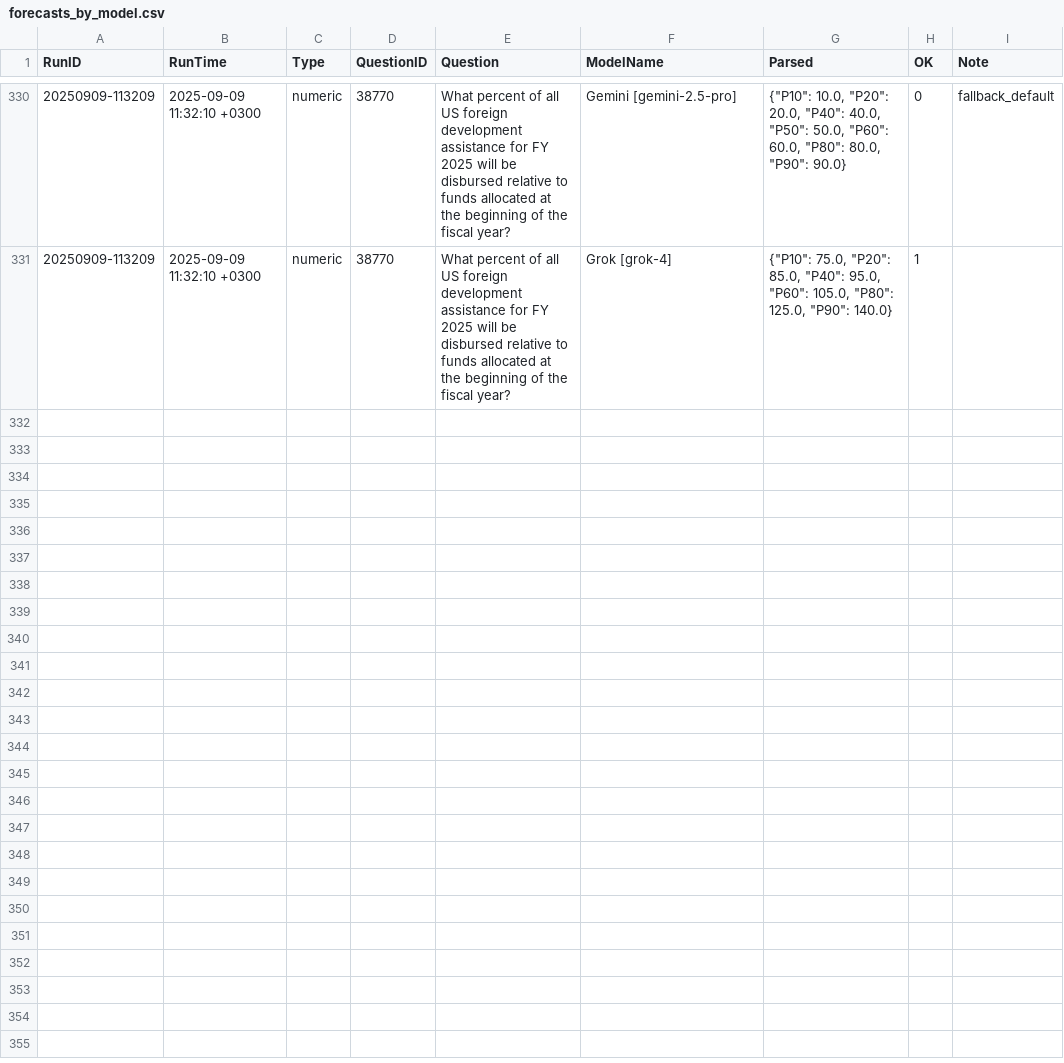
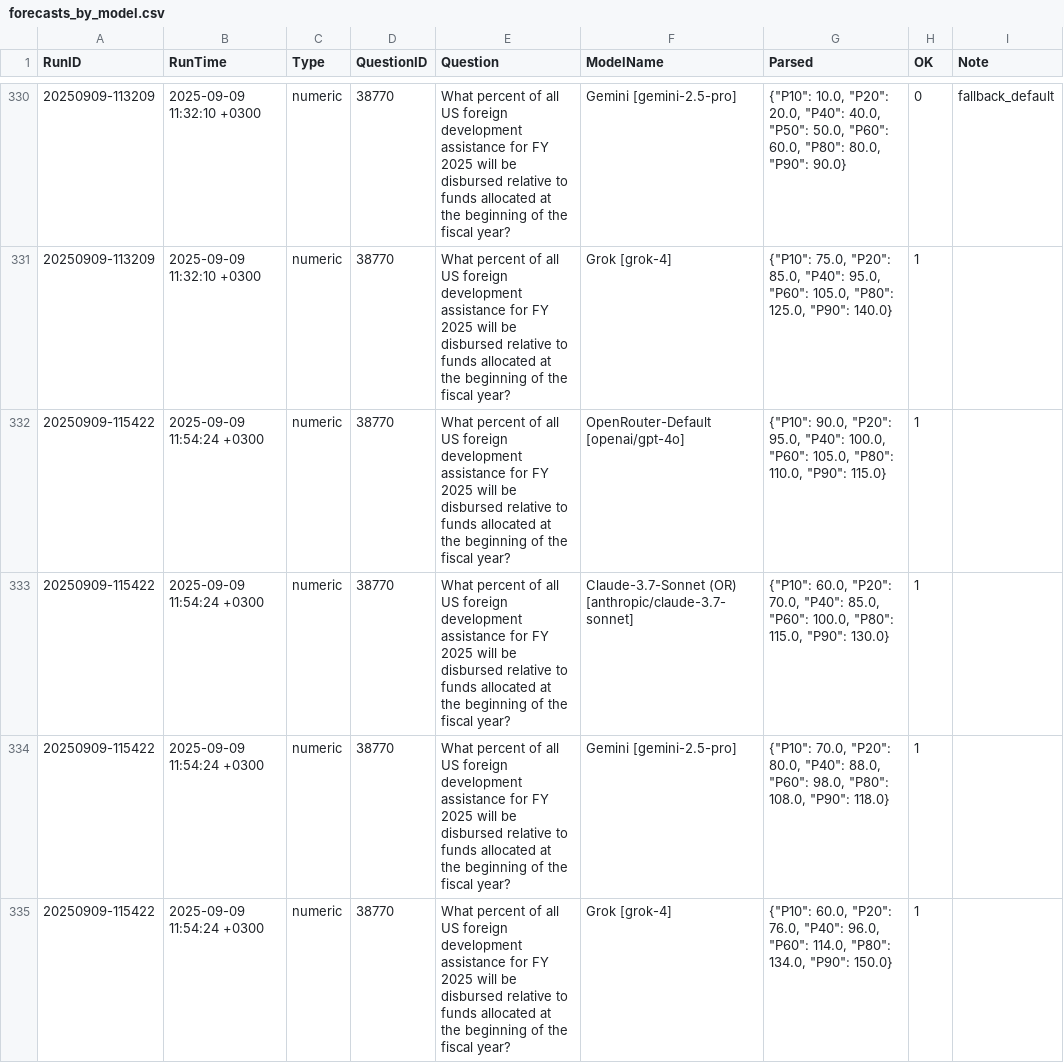
Before and after one commit to Metaculus/metac-bot-template, a CSV file: forecasts_by_model.csv, drawn as a sheet; only a part is shown, gaps mark what is left out; the diff names each change by its address in the sheet, - before the commit and + after, or states it on an @@ line.

```diff
--- a/forecasts_by_model.csv
+++ b/forecasts_by_model.csv
+row 332: 20250909-115422 | 2025-09-09 11:54:24 +0300 | numeric | 38770 | What percent of all US foreign development assistance for FY 2025 will be disbursed relative to funds allocated at the beginning of the fiscal year? | OpenRouter-Default [openai/gpt-4o] | {"P10": 90.0, "P20": 95.0, "P40": 100.0, "P60": 105.0, "P80": 110.0, "P90": 115.0} | 1
+row 333: 20250909-115422 | 2025-09-09 11:54:24 +0300 | numeric | 38770 | What percent of all US foreign development assistance for FY 2025 will be disbursed relative to funds allocated at the beginning of the fiscal year? | Claude-3.7-Sonnet (OR) [anthropic/claude-3.7-sonnet] | {"P10": 60.0, "P20": 70.0, "P40": 85.0, "P60": 100.0, "P80": 115.0, "P90": 130.0} | 1
+row 334: 20250909-115422 | 2025-09-09 11:54:24 +0300 | numeric | 38770 | What percent of all US foreign development assistance for FY 2025 will be disbursed relative to funds allocated at the beginning of the fiscal year? | Gemini [gemini-2.5-pro] | {"P10": 70.0, "P20": 80.0, "P40": 88.0, "P60": 98.0, "P80": 108.0, "P90": 118.0} | 1
+row 335: 20250909-115422 | 2025-09-09 11:54:24 +0300 | numeric | 38770 | What percent of all US foreign development assistance for FY 2025 will be disbursed relative to funds allocated at the beginning of the fiscal year? | Grok [grok-4] | {"P10": 60.0, "P20": 76.0, "P40": 96.0, "P60": 114.0, "P80": 134.0, "P90": 150.0} | 1
```
Also changed, not shown: forecasts.csv.
